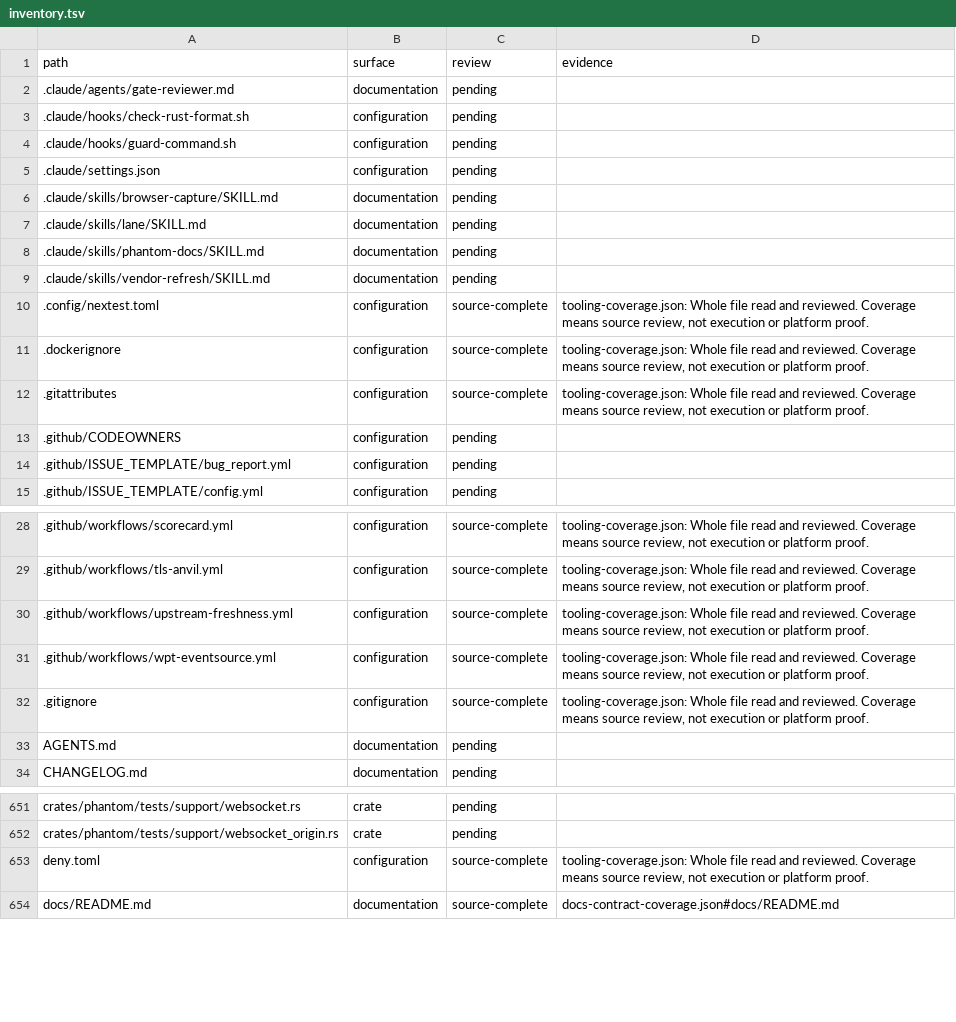
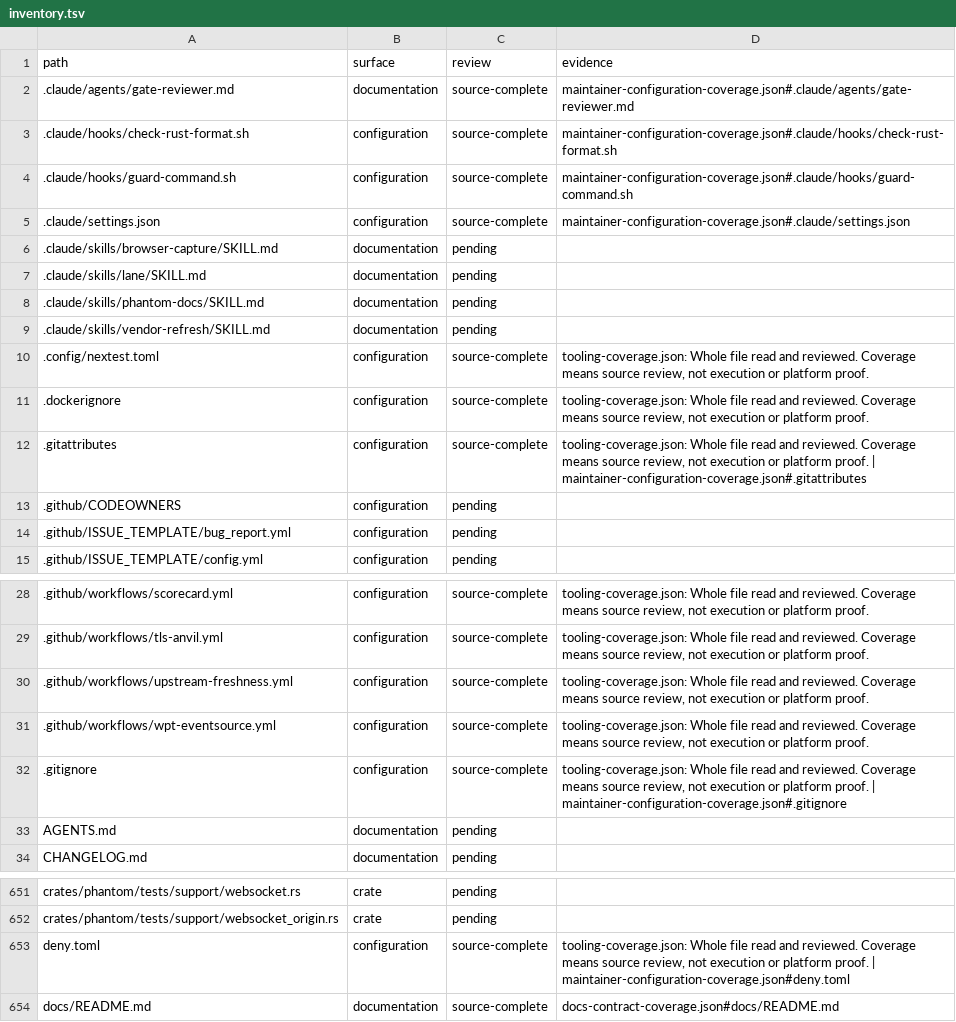
Before and after one commit to bywayhq/phantom, a TSV file: docs/internals/architecture-audit/inventory.tsv, drawn as a sheet; only a part is shown, gaps mark what is left out.

Commit message:
docs(audit): record frame boundaries and maintainer configuration

```diff
--- a/docs/internals/architecture-audit/inventory.tsv
+++ b/docs/internals/architecture-audit/inventory.tsv
@@ -1,6 +1,6 @@
 path	surface	review	evidence
-.claude/agents/gate-reviewer.md	documentation	pending	
-.claude/hooks/check-rust-format.sh	configuration	pending	
-.claude/hooks/guard-command.sh	configuration	pending	
-.claude/settings.json	configuration	pending	
+.claude/agents/gate-reviewer.md	documentation	source-complete	maintainer-configuration-coverage.json#.claude/agents/gate-reviewer.md
+.claude/hooks/check-rust-format.sh	configuration	source-complete	maintainer-configuration-coverage.json#.claude/hooks/check-rust-format.sh
+.claude/hooks/guard-command.sh	configuration	source-complete	maintainer-configuration-coverage.json#.claude/hooks/guard-command.sh
+.claude/settings.json	configuration	source-complete	maintainer-configuration-coverage.json#.claude/settings.json
 .claude/skills/browser-capture/SKILL.md	documentation	pending	
@@ -11,3 +11,3 @@ path	surface	review	evidence
 .dockerignore	configuration	source-complete	tooling-coverage.json: Whole file read and reviewed. Coverage means source review, not execution or platform proof.
-.gitattributes	configuration	source-complete	tooling-coverage.json: Whole file read and reviewed. Coverage means source review, not execution or platform proof.
+.gitattributes	configuration	source-complete	tooling-coverage.json: Whole file read and reviewed. Coverage means source review, not execution or platform proof. | maintainer-configuration-coverage.json#.gitattributes
 .github/CODEOWNERS	configuration	pending	
@@ -31,3 +31,3 @@ path	surface	review	evidence
 .github/workflows/wpt-eventsource.yml	configuration	source-complete	tooling-coverage.json: Whole file read and reviewed. Coverage means source review, not execution or platform proof.
-.gitignore	configuration	source-complete	tooling-coverage.json: Whole file read and reviewed. Coverage means source review, not execution or platform proof.
+.gitignore	configuration	source-complete	tooling-coverage.json: Whole file read and reviewed. Coverage means source review, not execution or platform proof. | maintainer-configuration-coverage.json#.gitignore
 AGENTS.md	documentation	pending	
@@ -652,3 +652,3 @@ crates/phantom/tests/support/websocket.rs	crate	pending
 crates/phantom/tests/support/websocket_origin.rs	crate	pending	
-deny.toml	configuration	source-complete	tooling-coverage.json: Whole file read and reviewed. Coverage means source review, not execution or platform proof.
+deny.toml	configuration	source-complete	tooling-coverage.json: Whole file read and reviewed. Coverage means source review, not execution or platform proof. | maintainer-configuration-coverage.json#deny.toml
 docs/README.md	documentation	source-complete	docs-contract-coverage.json#docs/README.md
```
Also changed, not shown: 4 other files.
